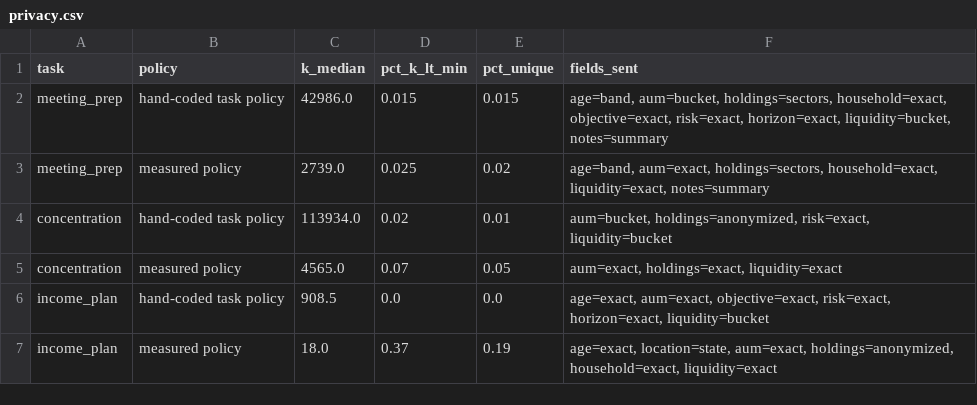
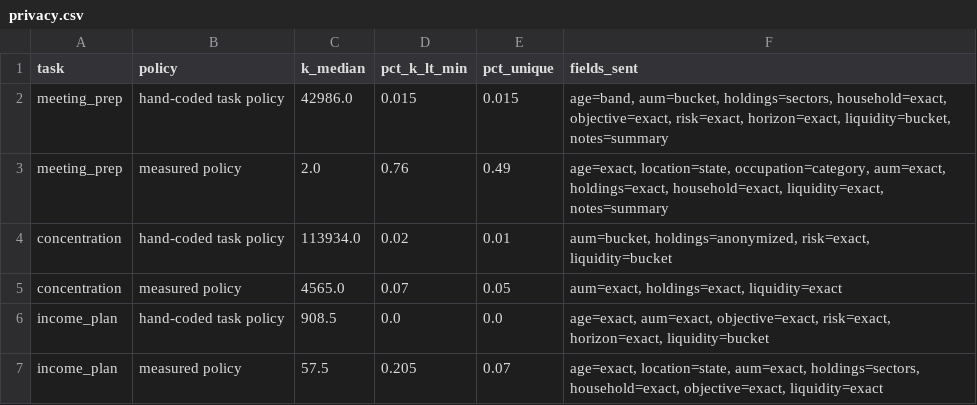
Before and after one commit to Chaitya0623/secure-context, a CSV file: eval/results_counterfactual/gemini/privacy.csv, drawn as a sheet; removed rows and columns are numbered as before the commit, all else as after; the diff names each change by its address in the sheet, - before the commit and + after, or states it on an @@ line.

```diff
--- a/eval/results_counterfactual/gemini/privacy.csv
+++ b/eval/results_counterfactual/gemini/privacy.csv
-row 3: meeting_prep | measured policy | 2739.0 | 0.025 | 0.02 | age=band, aum=exact, holdings=sectors, household=exact, liquidity=exact, notes=summary
+row 3: meeting_prep | measured policy | 2.0 | 0.76 | 0.49 | age=exact, location=state, occupation=category, aum=exact, holdings=exact, household=exact, liquidity=exact, notes=summary
-row 7: income_plan | measured policy | 18.0 | 0.37 | 0.19 | age=exact, location=state, aum=exact, holdings=anonymized, household=exact, liquidity=exact
+row 7: income_plan | measured policy | 57.5 | 0.205 | 0.07 | age=exact, location=state, aum=exact, holdings=sectors, household=exact, objective=exact, liquidity=exact
```
Also changed, not shown: eval/results_counterfactual/gemini/needs.csv, eval/results_counterfactual/gemini/summary.csv, 3 other files.
